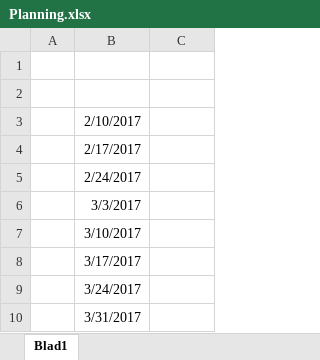
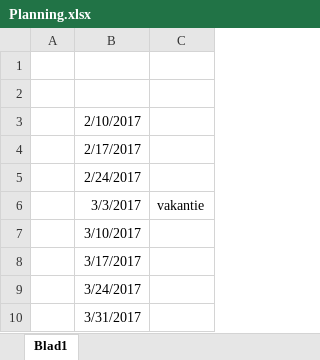
Before and after one commit to a-mulder/project-5, an Excel workbook: Documentatie/Planning.xlsx, sheet Blad1, drawn as a sheet; values as stored, in another font and other column widths than the file's, no borders; the diff names each change by its address in the sheet, - before the commit and + after, or states it on an @@ line.

Commit message:
planning aangepast added

```diff
--- a/Documentatie/Planning.xlsx (sheet Blad1)
+++ b/Documentatie/Planning.xlsx (sheet Blad1)
-C6: (empty)
+C6: vakantie
```
